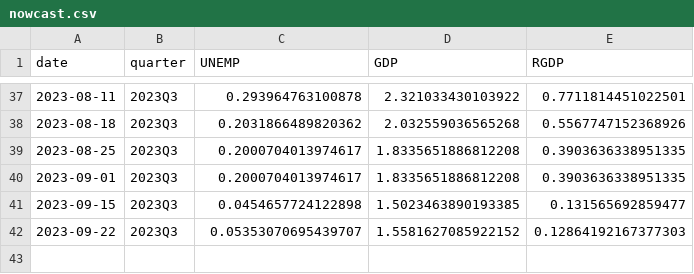
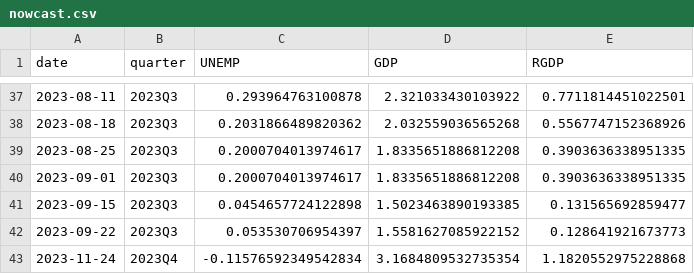
Before and after one commit to Stellenbosch-Econometrics/SA-Nowcast, a CSV file: nowcast/nowcast.csv, drawn as a sheet; only a part is shown, gaps mark what is left out.

```diff
--- a/nowcast/nowcast.csv
+++ b/nowcast/nowcast.csv
@@ -41,2 +41,3 @@ date,quarter,UNEMP,GDP,RGDP
 2023-09-15,2023Q3,0.0454657724122898,1.5023463890193385,0.131565692859477
-2023-09-22,2023Q3,0.05353070695439707,1.5581627085922152,0.12864192167377303
+2023-09-22,2023Q3,0.053530706954397,1.5581627085922152,0.128641921673773
+2023-11-24,2023Q4,-0.11576592349542834,3.1684809532735354,1.1820552975228868
```
Also changed, not shown: 1 other file.
